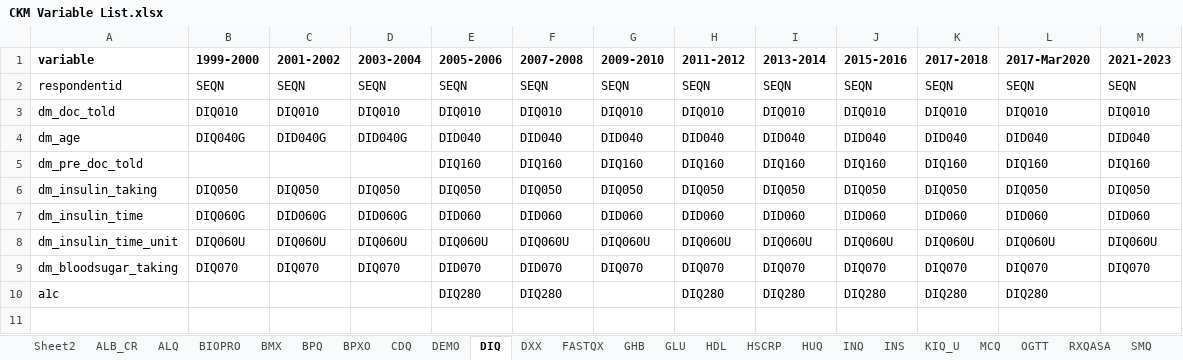
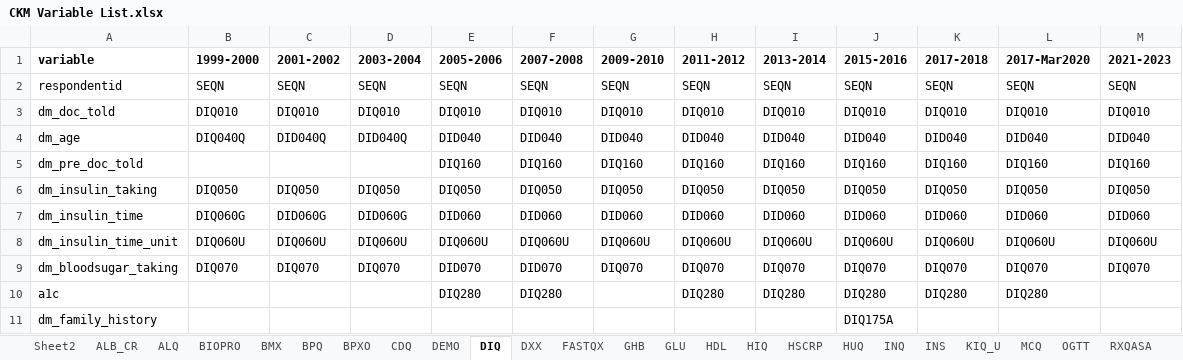
Before and after one commit to jvargh7/nhanes_ckm, an Excel workbook: data/CKM Variable List.xlsx, sheet DIQ, drawn as a sheet; values as stored, in another font and other column widths than the file's, no borders; the diff names each change by its address in the sheet, - before the commit and + after, or states it on an @@ line.

```diff
--- a/data/CKM Variable List.xlsx (sheet DIQ)
+++ b/data/CKM Variable List.xlsx (sheet DIQ)
+sheet tab: HIQ
-B4 (1999-2000): DIQ040G
+B4 (1999-2000): DIQ040Q
-C4 (2001-2002): DID040G
+C4 (2001-2002): DID040Q
-D4 (2003-2004): DID040G
+D4 (2003-2004): DID040Q
+row 11: dm_family_history |  |  |  |  |  |  |  |  | DIQ175A
```
Also changed, not shown: sheet DXX, sheet BIOPRO, 21 other files.
